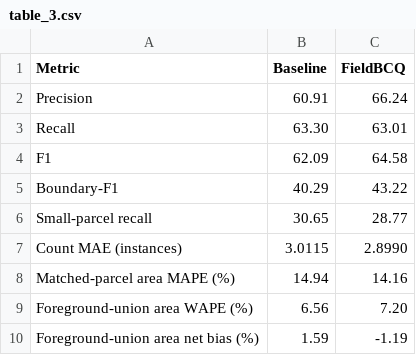
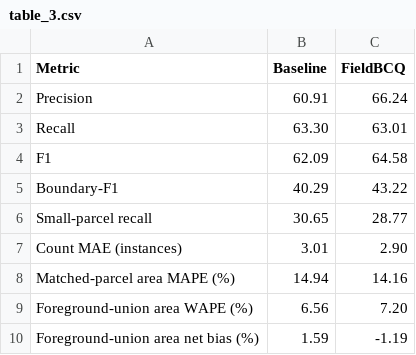
Before and after one commit to huozhongsongtan/FieldBCQ, a CSV file: reported_results/manuscript_20261104/table_3.csv, drawn as a sheet.

```diff
--- a/reported_results/manuscript_20261104/table_3.csv
+++ b/reported_results/manuscript_20261104/table_3.csv
@@ -6,3 +6,3 @@ Boundary-F1,40.29,43.22
 Small-parcel recall,30.65,28.77
-Count MAE (instances),3.0115,2.8990
+Count MAE (instances),3.01,2.90
 Matched-parcel area MAPE (%),14.94,14.16
```
Also changed, not shown: reported_results/manuscript_20261104/table_4.csv, reported_results/manuscript_20261104/table_5.csv, 10 other files.
